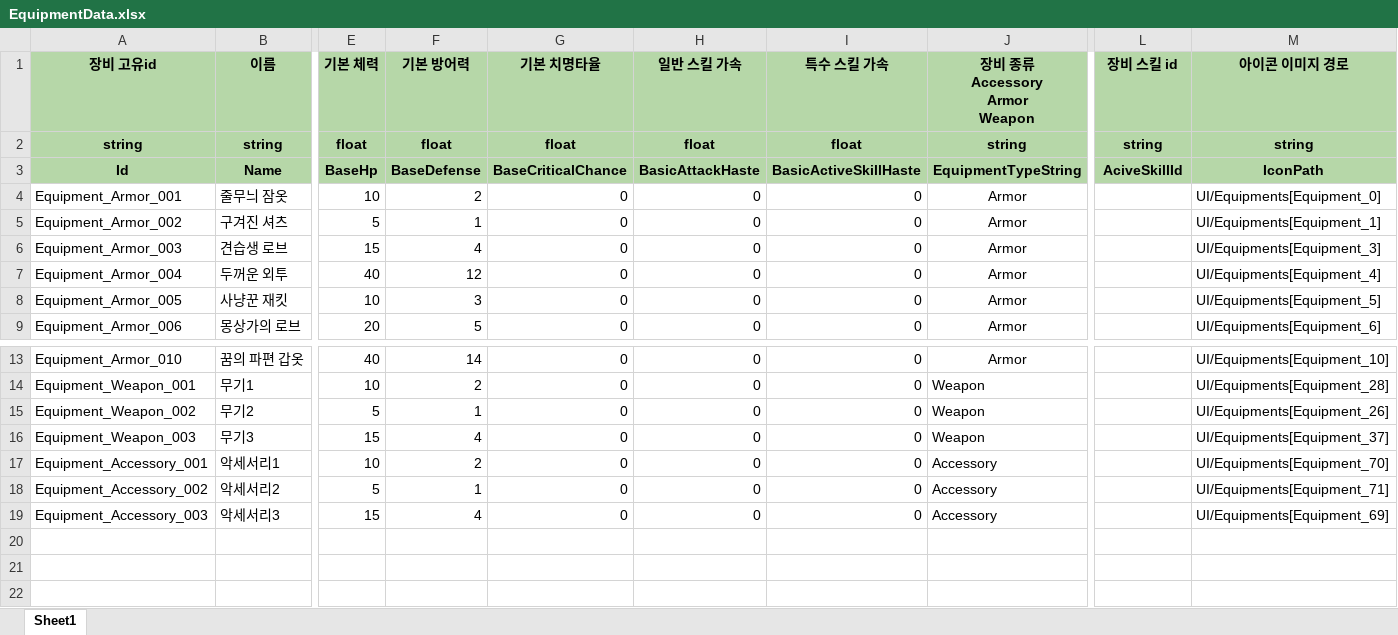
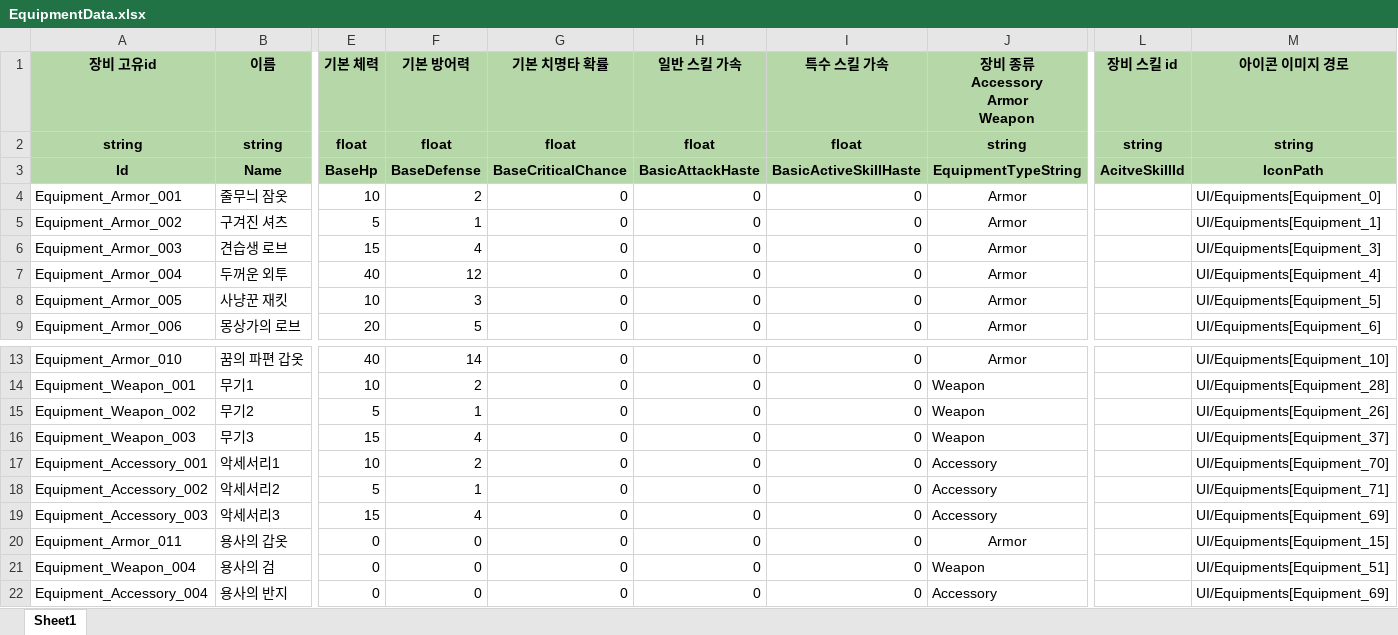
Before and after one commit to Ctrl-Coffee/ProjectC, an Excel workbook: JsonConverter/ExcelFiles/EquipmentData.xlsx, sheet Sheet1, drawn as a sheet; only a part is shown, gaps mark what is left out; values as stored, in another font and other column widths than the file's, no borders; charts and pictures not drawn; rows hold the shown columns only; the diff names each change by its address in the sheet, - before the commit and + after, or states it on an @@ line.

```diff
--- a/JsonConverter/ExcelFiles/EquipmentData.xlsx (sheet Sheet1)
+++ b/JsonConverter/ExcelFiles/EquipmentData.xlsx (sheet Sheet1)
-G1: 기본 치명타율
+G1: 기본 치명타 확률
-L3 (장비 스킬 id): AciveSkillId
+L3 (장비 스킬 id): AcitveSkillId
+row 20: Equipment_Armor_011 | 용사의 갑옷 | 0 | 0 | 0 | 0 | 0 | Armor |  | UI/Equipments[Equipment_15]
+row 21: Equipment_Weapon_004 | 용사의 검 | 0 | 0 | 0 | 0 | 0 | Weapon |  | UI/Equipments[Equipment_51]
+row 22: Equipment_Accessory_004 | 용사의 반지 | 0 | 0 | 0 | 0 | 0 | Accessory |  | UI/Equipments[Equipment_69]
```
Also changed, not shown: JsonConverter/ExcelFiles/EquipmentLevelData.xlsx, JsonConverter/ExcelFiles/PlayerData.xlsx, 4 other files.
